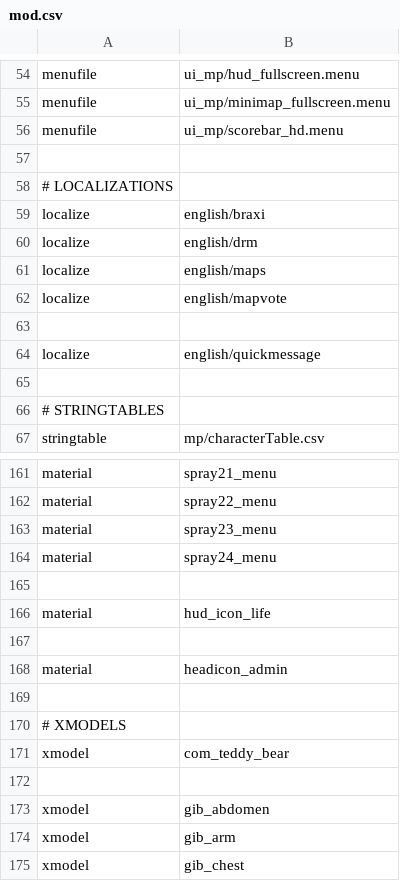
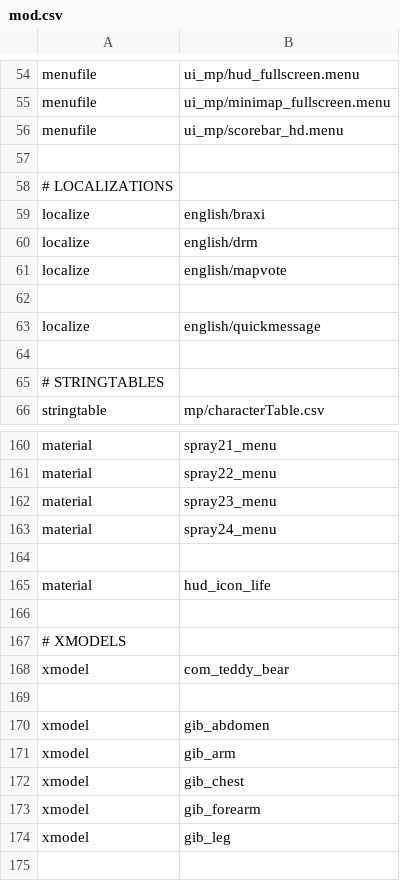
Before and after one commit to Joelrau/IW5p_DeathRun, a CSV file: mod.csv, drawn as a sheet; only a part is shown, gaps mark what is left out; the shorter side is filled out with more unchanged rows; the diff names each change by its address in the sheet, - before the commit and + after, or states it on an @@ line.

```diff
--- a/mod.csv
+++ b/mod.csv
-row 61: localize | english/maps
-row 167: (empty)
-row 168: material | headicon_admin
```
Also changed, not shown: 8 other files.
